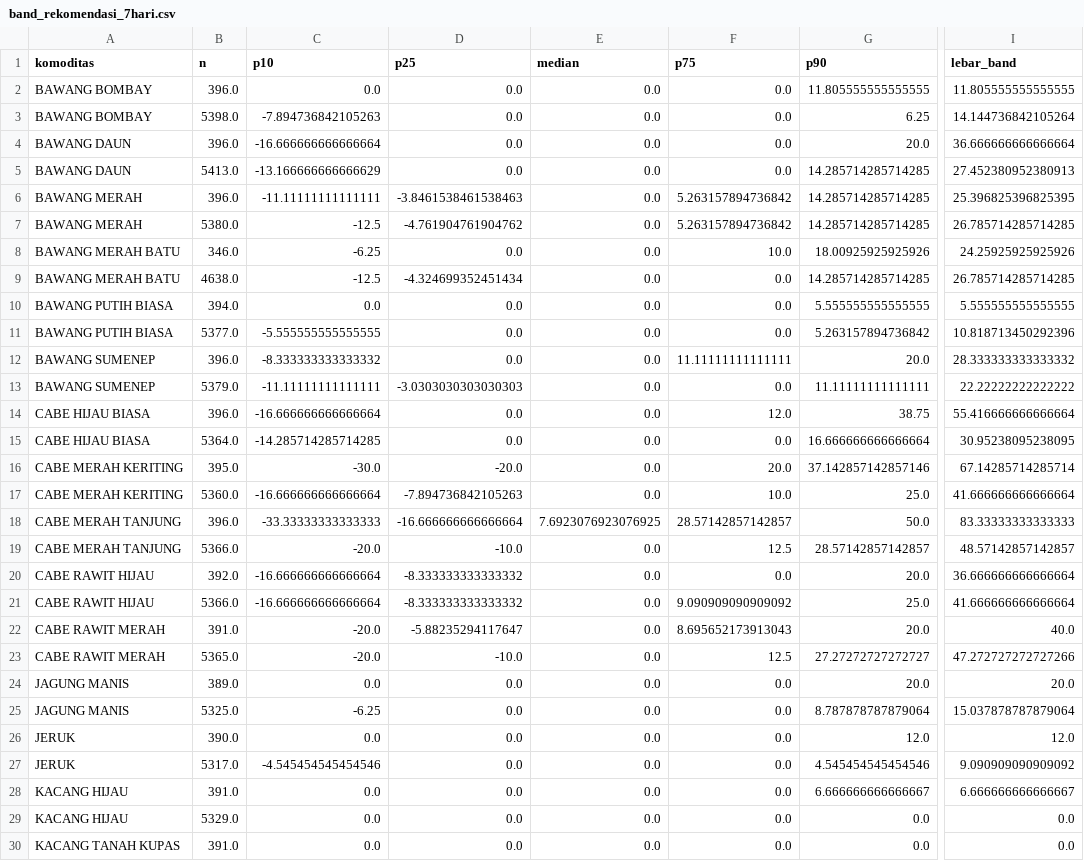
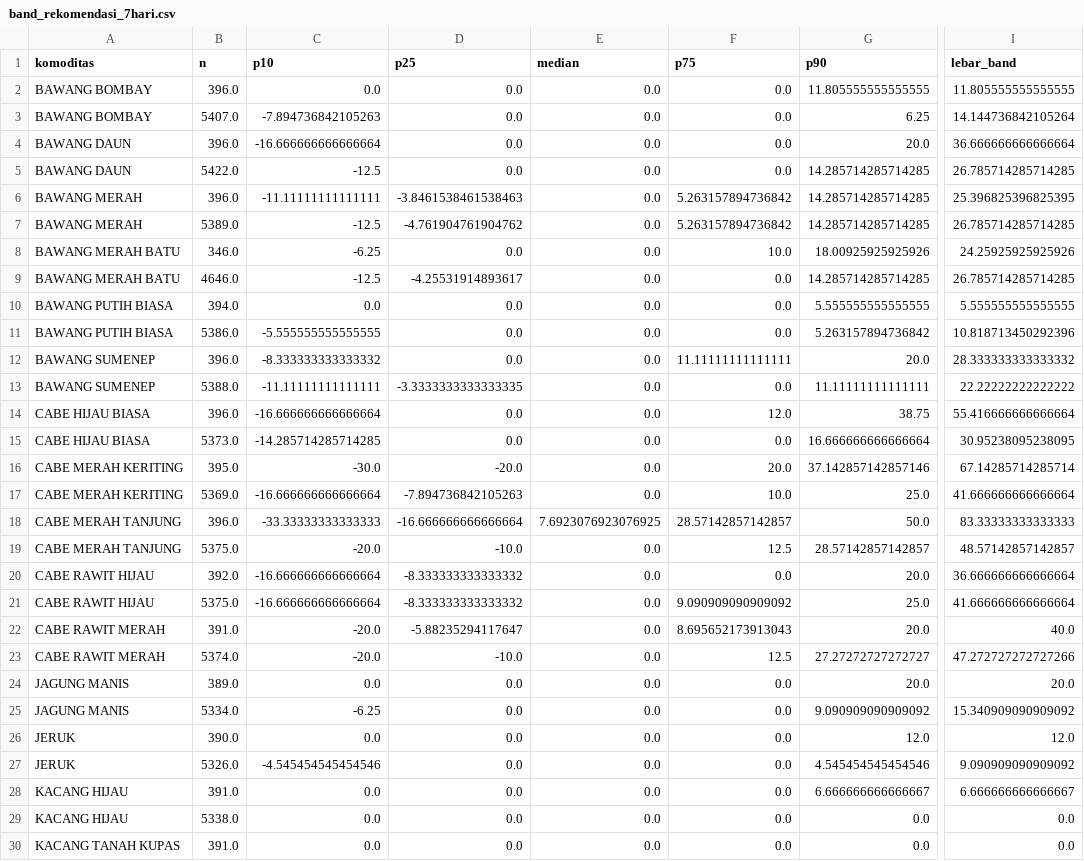
Before and after one commit to Hafizhputra27/example_scrap, a CSV file: models/band_rekomendasi_7hari.csv, drawn as a sheet; only a part is shown, gaps mark what is left out; the diff covers the shown part only; the diff names each change by its address in the sheet, - before the commit and + after, or states it on an @@ line.

```diff
--- a/models/band_rekomendasi_7hari.csv
+++ b/models/band_rekomendasi_7hari.csv
-B3 (n): 5398.0
+B3 (n): 5407.0
-B5 (n): 5413.0
+B5 (n): 5422.0
-C5 (p10): -13.166666666666629
+C5 (p10): -12.5
-I5 (lebar_band): 27.452380952380913
+I5 (lebar_band): 26.785714285714285
-B7 (n): 5380.0
+B7 (n): 5389.0
-B9 (n): 4638.0
+B9 (n): 4646.0
-D9 (p25): -4.324699352451434
+D9 (p25): -4.25531914893617
-B11 (n): 5377.0
+B11 (n): 5386.0
-B13 (n): 5379.0
+B13 (n): 5388.0
-D13 (p25): -3.0303030303030303
+D13 (p25): -3.3333333333333335
-B15 (n): 5364.0
+B15 (n): 5373.0
-B17 (n): 5360.0
+B17 (n): 5369.0
-B19 (n): 5366.0
+B19 (n): 5375.0
-B21 (n): 5366.0
+B21 (n): 5375.0
-B23 (n): 5365.0
+B23 (n): 5374.0
-B25 (n): 5325.0
+B25 (n): 5334.0
-G25 (p90): 8.787878787879064
+G25 (p90): 9.090909090909092
-I25 (lebar_band): 15.037878787879064
+I25 (lebar_band): 15.340909090909092
-B27 (n): 5317.0
+B27 (n): 5326.0
-B29 (n): 5329.0
+B29 (n): 5338.0
```
Also changed, not shown: 13 edited cells elsewhere in this file, data/processed/cuaca_9_pasar.csv, data/processed/kurs_usd_idr.csv, 18 other files.
